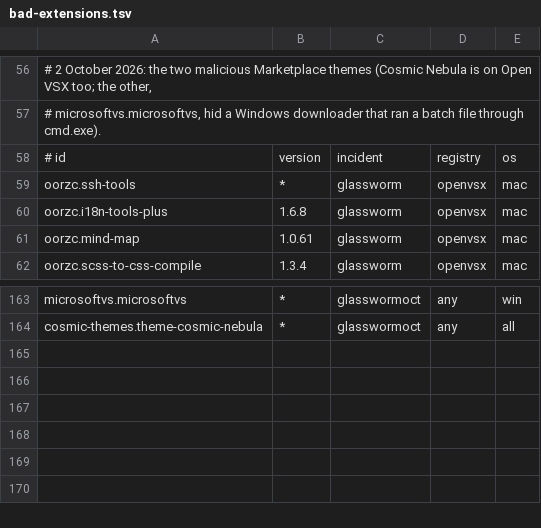
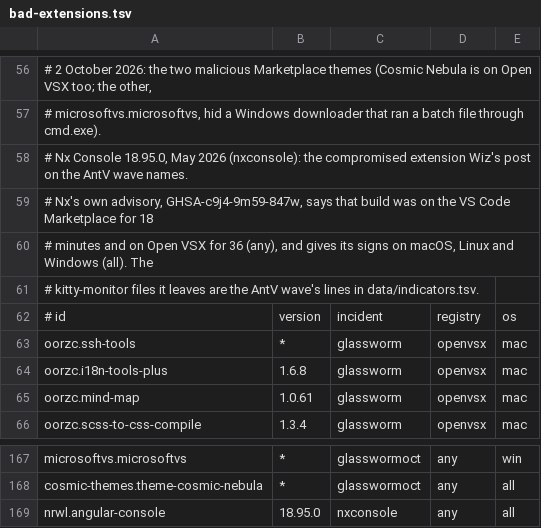
Before and after one commit to aegis-mesh/blindspot, a TSV file: data/bad-extensions.tsv, drawn as a sheet; only a part is shown, gaps mark what is left out; the diff names each change by its address in the sheet, - before the commit and + after, or states it on an @@ line.

```diff
--- a/data/bad-extensions.tsv
+++ b/data/bad-extensions.tsv
+row 58: # Nx Console 18.95.0, May 2026 (nxconsole): the compromised extension Wiz's post on the AntV wave names.
+row 59: # Nx's own advisory, GHSA-c9j4-9m59-847w, says that build was on the VS Code Marketplace for 18
+row 60: # minutes and on Open VSX for 36 (any), and gives its signs on macOS, Linux and Windows (all). The
+row 61: # kitty-monitor files it leaves are the AntV wave's lines in data/indicators.tsv.
+row 169: nrwl.angular-console | 18.95.0 | nxconsole | any | all
```
Also changed, not shown: data/incidents.tsv, 7 other files.
